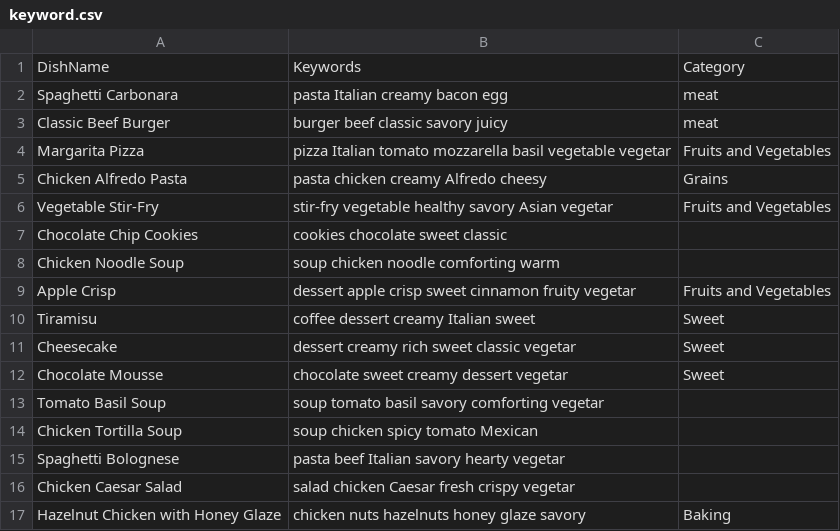
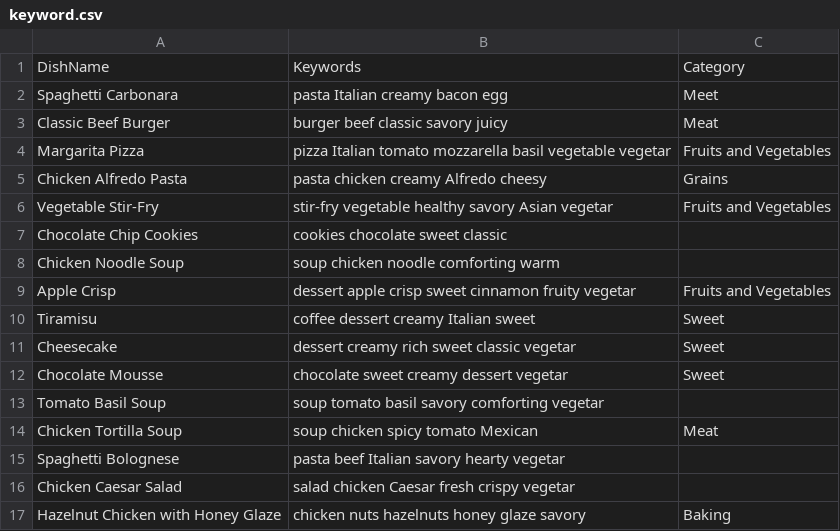
Before and after one commit to Maloulou99/Chatbot, a CSV file: csv/keyword.csv, drawn as a sheet.

```diff
--- a/csv/keyword.csv
+++ b/csv/keyword.csv
@@ -1,4 +1,4 @@
 DishName,Keywords,Category
-Spaghetti Carbonara, pasta Italian creamy bacon egg,meat
-Classic Beef Burger, burger beef classic savory juicy,meat
+Spaghetti Carbonara, pasta Italian creamy bacon egg,Meet
+Classic Beef Burger, burger beef classic savory juicy,Meat
 Margarita Pizza, pizza Italian tomato mozzarella basil vegetable vegetar,Fruits and Vegetables
@@ -13,3 +13,3 @@ Chocolate Mousse, chocolate sweet creamy dessert vegetar,Sweet
 Tomato Basil Soup, soup tomato basil savory comforting vegetar
-Chicken Tortilla Soup, soup chicken spicy tomato Mexican
+Chicken Tortilla Soup, soup chicken spicy tomato Mexican,Meat
 Spaghetti Bolognese, pasta beef Italian savory hearty vegetar
```
Also changed, not shown: csv/category.csv, csv/recipe.csv, 3 other files.
